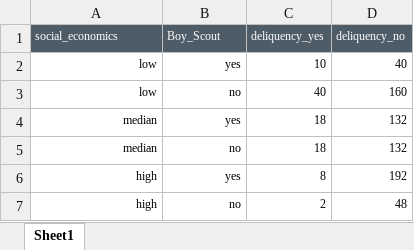
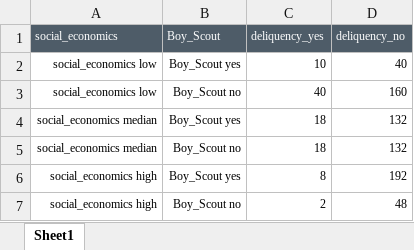
Before and after one commit to ZhengyangXu/Advanced-Data-Analysis-1, an Excel workbook: homework/challenge problem/new.xlsx, sheet Sheet1, drawn as a sheet; values as stored, in another font and other column widths than the file's, no borders; charts and pictures not drawn; the diff names each change by its address in the sheet, - before the commit and + after, or states it on an @@ line.

```diff
--- a/homework/challenge problem/new.xlsx (sheet Sheet1)
+++ b/homework/challenge problem/new.xlsx (sheet Sheet1)
-A2:A3 (social_economics): low
+A2:A3 (social_economics): social_economics low
-B2 (Boy_Scout): yes
+B2 (Boy_Scout): Boy_Scout yes
-B3 (Boy_Scout): no
+B3 (Boy_Scout): Boy_Scout no
-A4:A5 (social_economics): median
+A4:A5 (social_economics): social_economics median
-B4 (Boy_Scout): yes
+B4 (Boy_Scout): Boy_Scout yes
-B5 (Boy_Scout): no
+B5 (Boy_Scout): Boy_Scout no
-A6:A7 (social_economics): high
+A6:A7 (social_economics): social_economics high
-B6 (Boy_Scout): yes
+B6 (Boy_Scout): Boy_Scout yes
-B7 (Boy_Scout): no
+B7 (Boy_Scout): Boy_Scout no
```
Also changed, not shown: charts or pictures, 5 other files.
